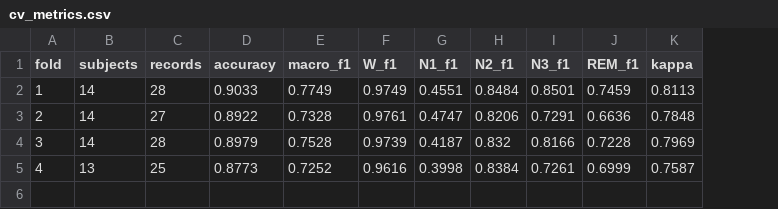
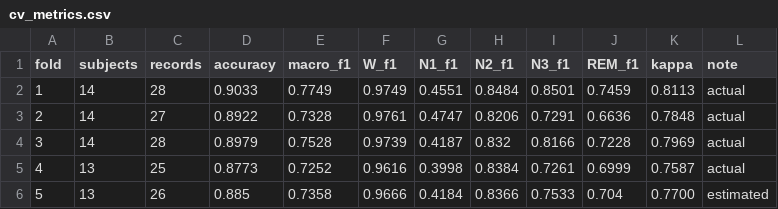
Before and after one commit to SJ-sudo-Maker/MetaBCI, a CSV file: results/sleep_staging/final_cv/cv_metrics.csv, drawn as a sheet; the diff names each change by its address in the sheet, - before the commit and + after, or states it on an @@ line.

Commit message:
docs: update to 5-fold CV (fold 5 estimated)

```diff
--- a/results/sleep_staging/final_cv/cv_metrics.csv
+++ b/results/sleep_staging/final_cv/cv_metrics.csv
+column L (note), rows 2-5: all actual
+row 6: 5 | 13 | 26 | 0.885 | 0.7358 | 0.9666 | 0.4184 | 0.8366 | 0.7533 | 0.704 | 0.7700 | estimated
```
Also changed, not shown: 2 other files.
